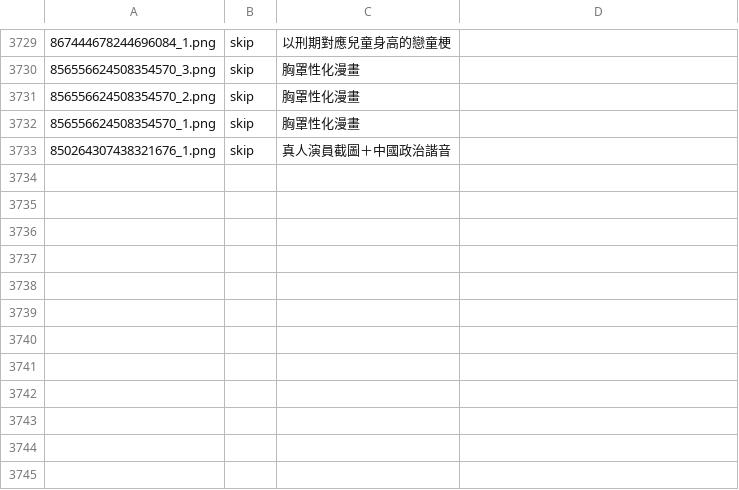
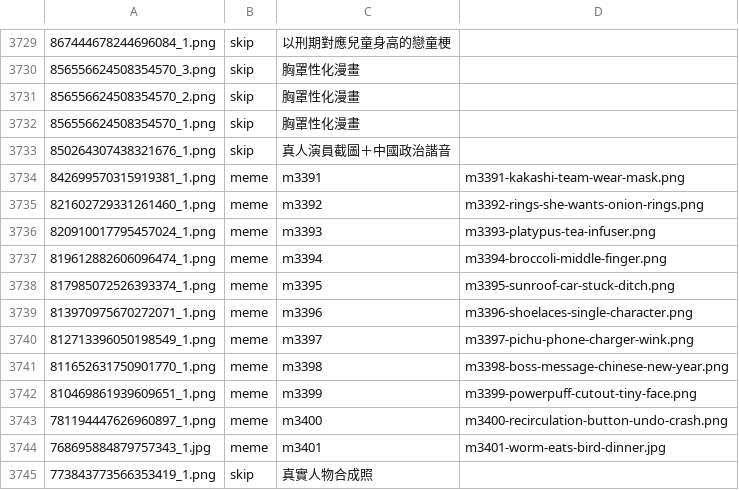
Before and after one commit to derek1403/meme_Bistro, a TSV file: docs/import_discord.tsv, drawn as a sheet; only a part is shown, gaps mark what is left out.

```diff
--- a/docs/import_discord.tsv
+++ b/docs/import_discord.tsv
@@ -3733 +3733,13 @@
 850264307438321676_1.png	skip	真人演員截圖＋中國政治諧音	
+842699570315919381_1.png	meme	m3391	m3391-kakashi-team-wear-mask.png
+821602729331261460_1.png	meme	m3392	m3392-rings-she-wants-onion-rings.png
+820910017795457024_1.png	meme	m3393	m3393-platypus-tea-infuser.png
+819612882606096474_1.png	meme	m3394	m3394-broccoli-middle-finger.png
+817985072526393374_1.png	meme	m3395	m3395-sunroof-car-stuck-ditch.png
+813970975670272071_1.png	meme	m3396	m3396-shoelaces-single-character.png
+812713396050198549_1.png	meme	m3397	m3397-pichu-phone-charger-wink.png
+811652631750901770_1.png	meme	m3398	m3398-boss-message-chinese-new-year.png
+810469861939609651_1.png	meme	m3399	m3399-powerpuff-cutout-tiny-face.png
+781194447626960897_1.png	meme	m3400	m3400-recirculation-button-undo-crash.png
+768695884879757343_1.jpg	meme	m3401	m3401-worm-eats-bird-dinner.jpg
+773843773566353419_1.png	skip	真實人物合成照	
```
Also changed, not shown: 29 other files.
